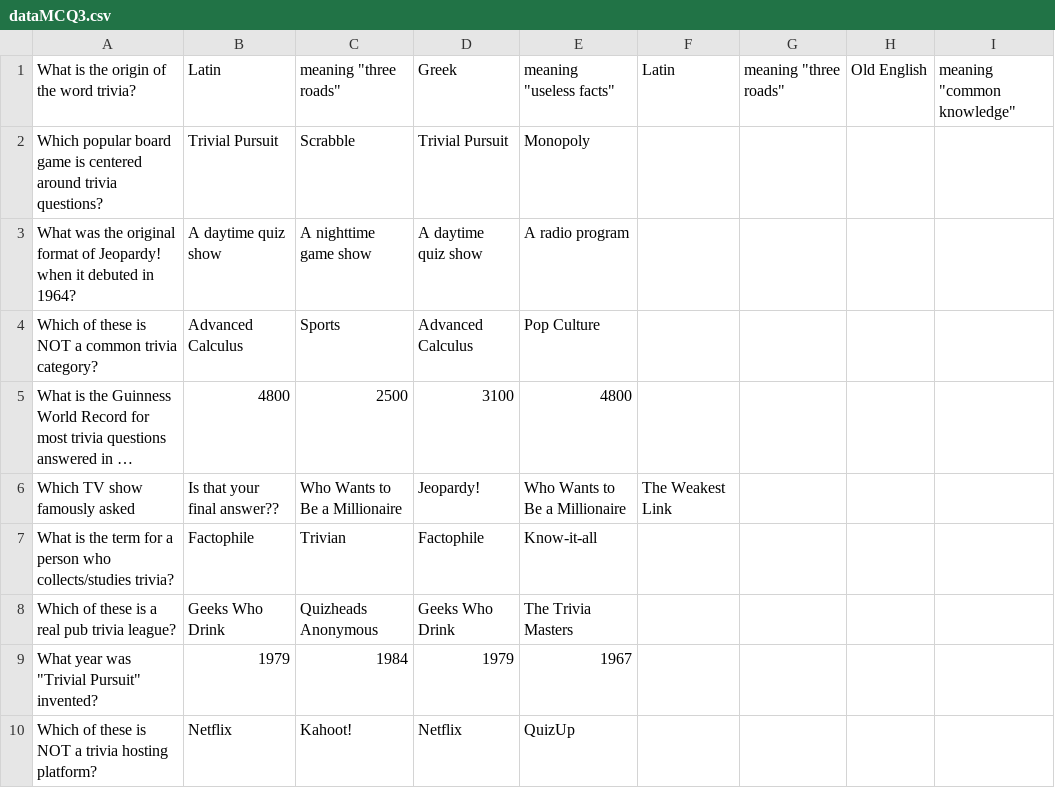
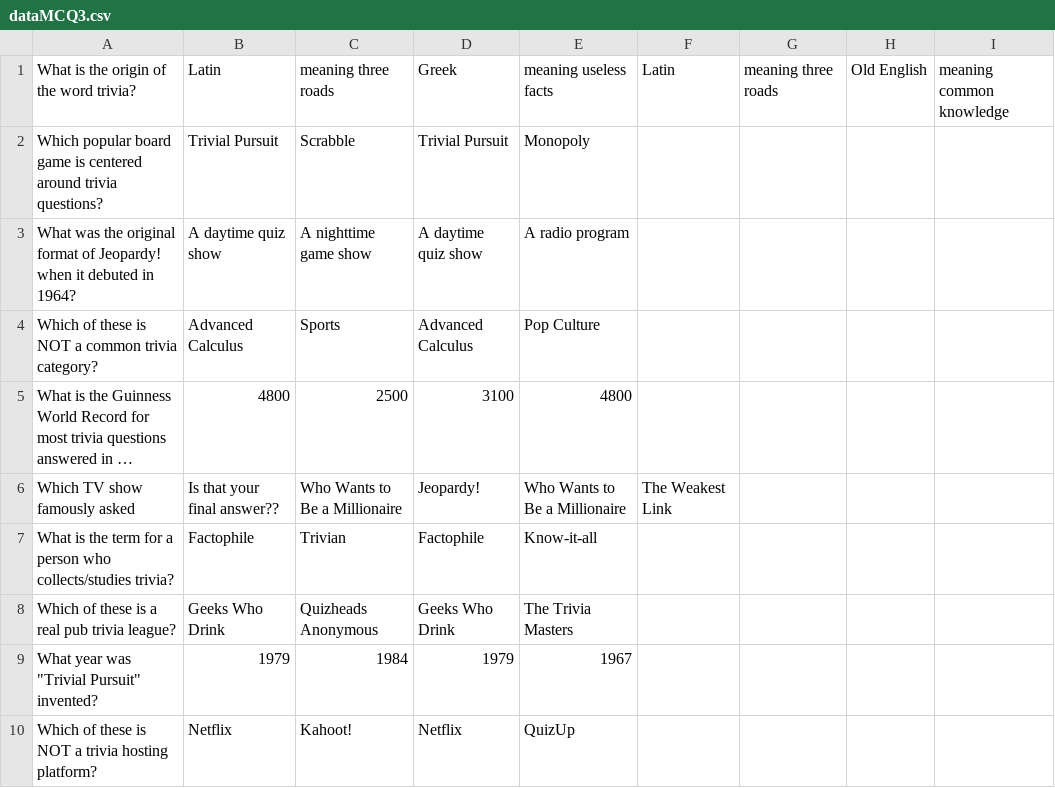
Before and after one commit to Kazaros7272/Blink-and-youll-miss-it, a CSV file: dataMCQ3.csv, drawn as a sheet; long unchanged cells end in ….

Commit message:
Update dataMCQ3.csv

```diff
--- a/dataMCQ3.csv
+++ b/dataMCQ3.csv
@@ -1,2 +1,2 @@
-What is the origin of the word trivia?,Latin, meaning "three roads",Greek, meaning "useless facts",Latin, meaning "three roads",Old English, meaning "common knowledge"
+What is the origin of the word trivia?,Latin, meaning three roads,Greek, meaning useless facts,Latin, meaning three roads,Old English, meaning common knowledge
 Which popular board game is centered around trivia questions?,Trivial Pursuit,Scrabble,Trivial Pursuit,Monopoly
```
